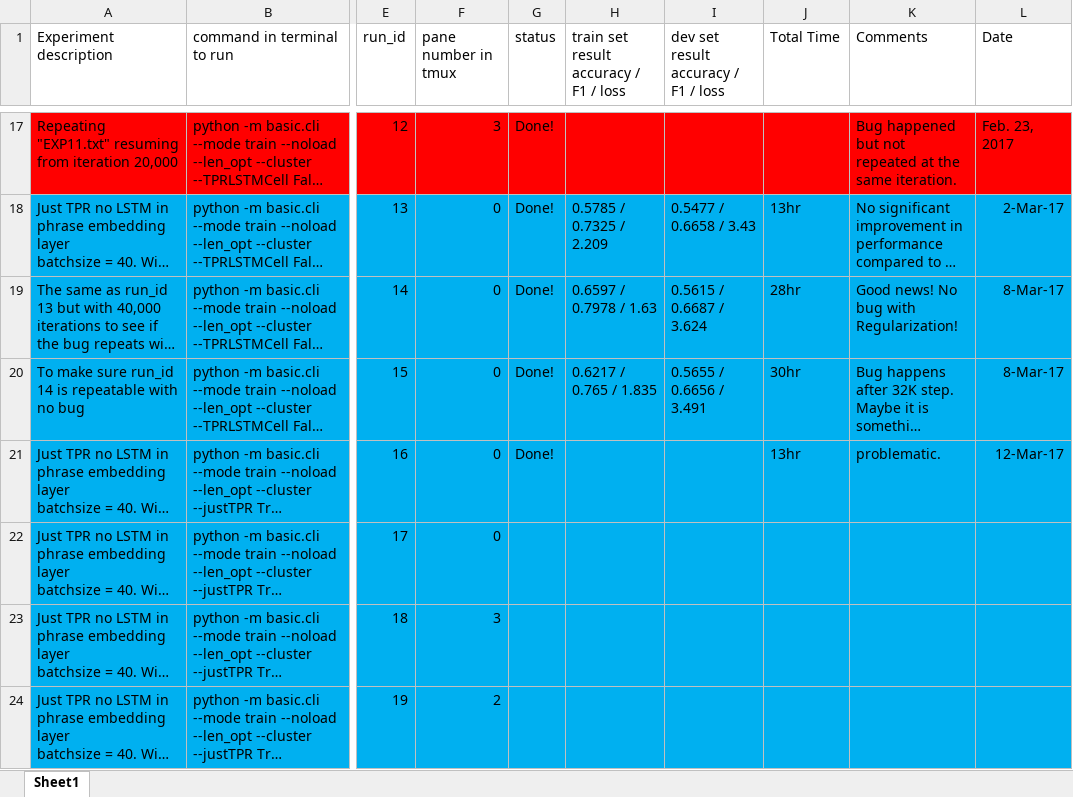
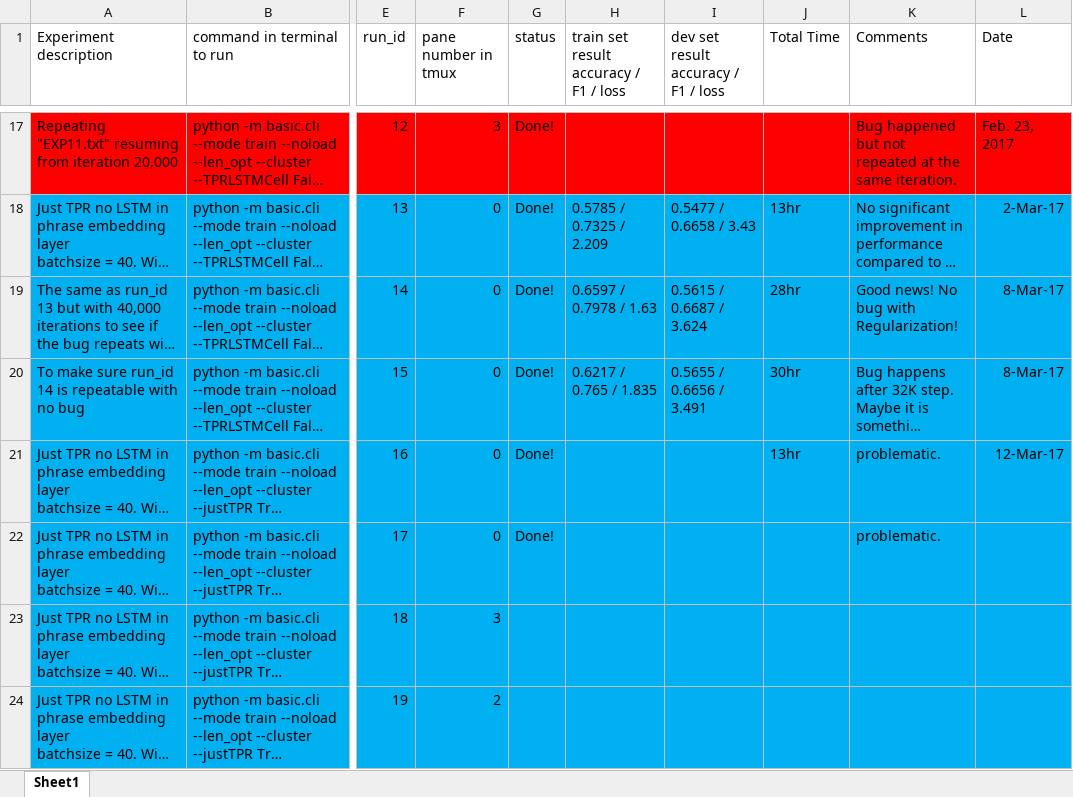
Before and after one commit to hamidpalangi/Grammatically_Interpretable_QA, an Excel workbook: Experiments.xlsx, sheet Sheet1, drawn as a sheet; only a part is shown, gaps mark what is left out; long unchanged cells end in …; values as stored, in another font and other column widths than the file's, no borders; the diff covers the shown part only; the diff names each change by its address in the sheet, - before the commit and + after, or states it on an @@ line.

```diff
--- a/Experiments.xlsx (sheet Sheet1)
+++ b/Experiments.xlsx (sheet Sheet1)
-G22 (status): (empty)
+G22 (status): Done!
-K22 (Comments): (empty)
+K22 (Comments): problematic.
```
Also changed, not shown: 2 added rows elsewhere in this sheet.
